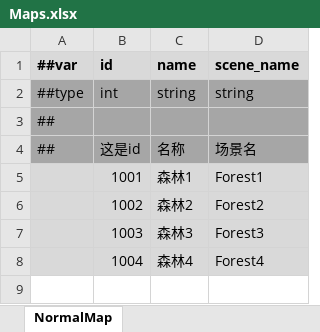
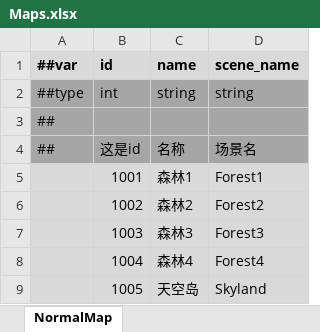
Before and after one commit to Abab-bk/AwesomeRPG, an Excel workbook: tools/luban/Datas/Maps.xlsx, sheet NormalMap, drawn as a sheet; values as stored, in another font and other column widths than the file's, no borders; the diff names each change by its address in the sheet, - before the commit and + after, or states it on an @@ line.

```diff
--- a/tools/luban/Datas/Maps.xlsx (sheet NormalMap)
+++ b/tools/luban/Datas/Maps.xlsx (sheet NormalMap)
+row 9:  | 1005 | 天空岛 | Skyland
```
Also changed, not shown: 32 other files.
